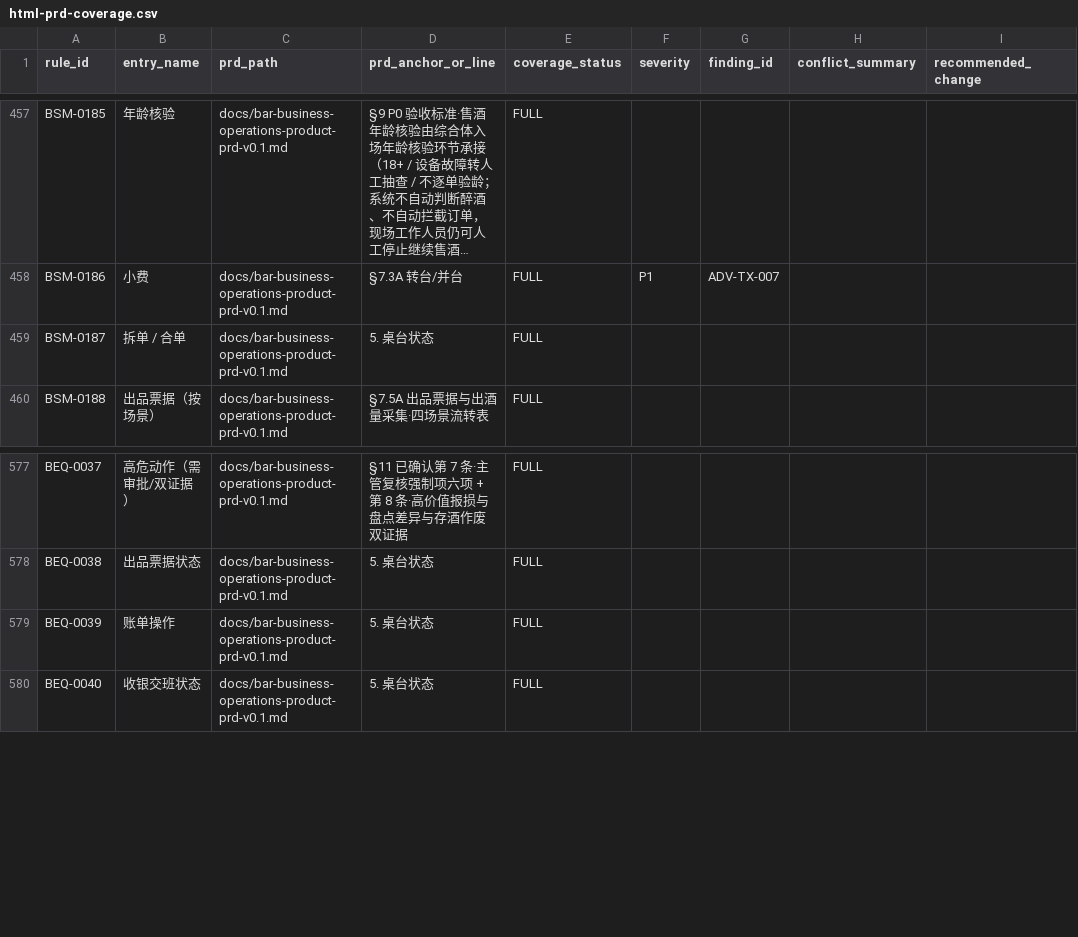
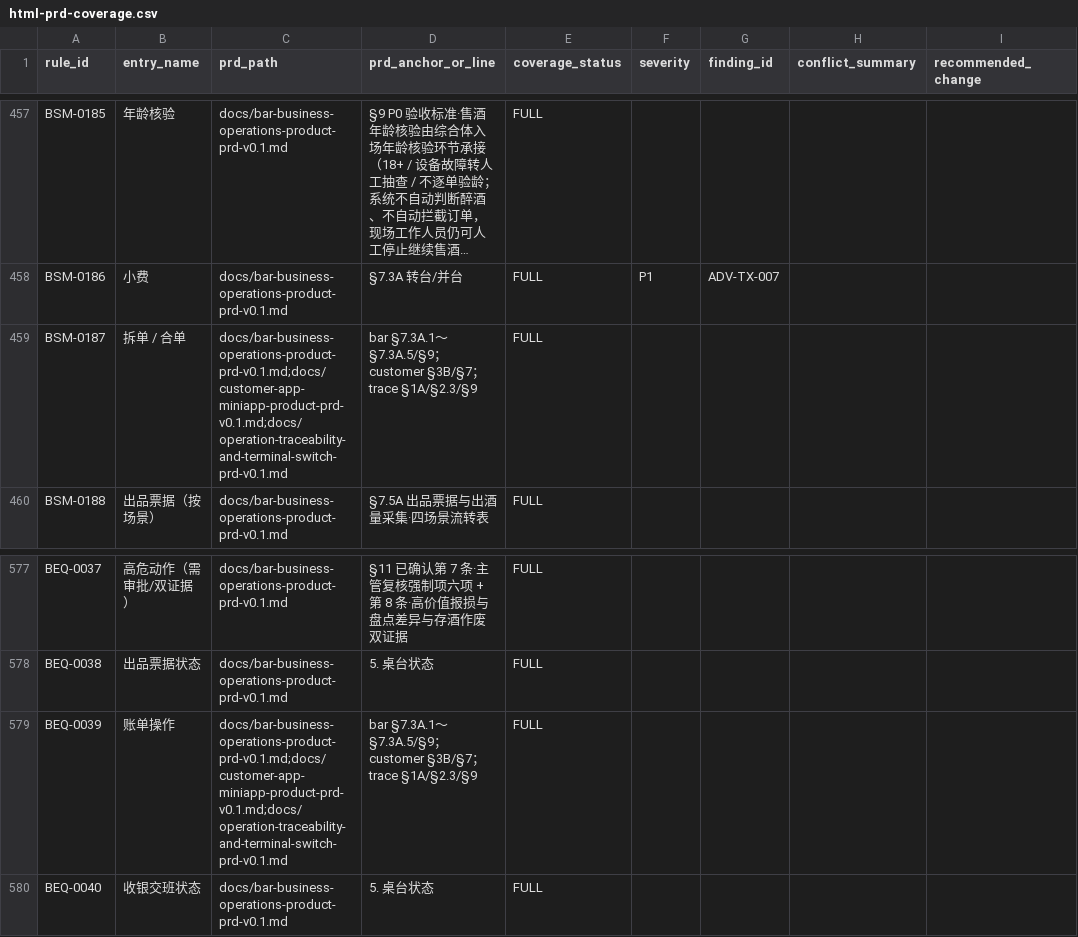
Before and after one commit to jxh1979/mall, a CSV file: docs/prd-audit/html-prd-coverage.csv, drawn as a sheet; only a part is shown, gaps mark what is left out; long unchanged cells end in …; the diff names each change by its address in the sheet, - before the commit and + after, or states it on an @@ line.

Commit message:
docs(authority): align Batch 9 table and bill rules

```diff
--- a/docs/prd-audit/html-prd-coverage.csv
+++ b/docs/prd-audit/html-prd-coverage.csv
-C459 (prd_path): docs/bar-business-operations-product-prd-v0.1.md
+C459 (prd_path): docs/bar-business-operations-product-prd-v0.1.md;docs/customer-app-miniapp-product-prd-v0.1.md;docs/operation-traceability-and-terminal-switch-prd-v0.1.md
-D459 (prd_anchor_or_line): 5. 桌台状态
+D459 (prd_anchor_or_line): bar §7.3A.1～§7.3A.5/§9；customer §3B/§7；trace §1A/§2.3/§9
-C579 (prd_path): docs/bar-business-operations-product-prd-v0.1.md
+C579 (prd_path): docs/bar-business-operations-product-prd-v0.1.md;docs/customer-app-miniapp-product-prd-v0.1.md;docs/operation-traceability-and-terminal-switch-prd-v0.1.md
-D579 (prd_anchor_or_line): 5. 桌台状态
+D579 (prd_anchor_or_line): bar §7.3A.1～§7.3A.5/§9；customer §3B/§7；trace §1A/§2.3/§9
```
Also changed, not shown: 9 other files.
